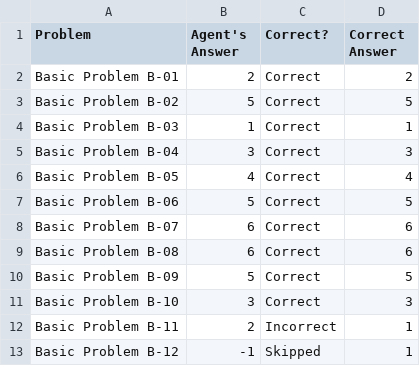
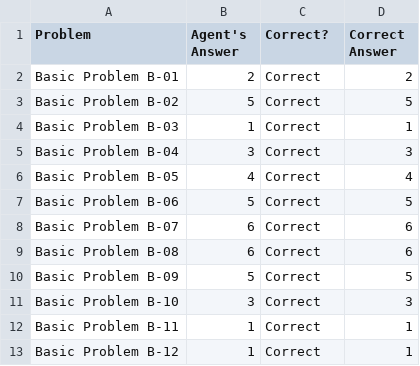
Before and after one commit to amlozano1/kbai-project-1, a CSV file: ProblemResults.csv, drawn as a sheet.

```diff
--- a/ProblemResults.csv
+++ b/ProblemResults.csv
@@ -11,3 +11,3 @@ Basic Problem B-09,5,Correct,5
 Basic Problem B-10,3,Correct,3
-Basic Problem B-11,2,Incorrect,1
-Basic Problem B-12,-1,Skipped,1
+Basic Problem B-11,1,Correct,1
+Basic Problem B-12,1,Correct,1
```
Also changed, not shown: 5 other files.
